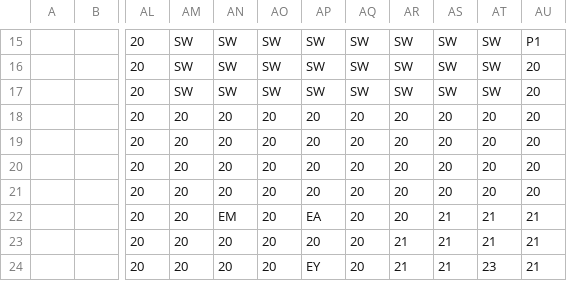
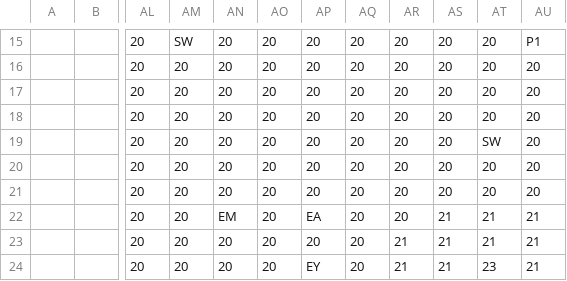
Before and after one commit to dctucker/nimarble, a TSV file: assets/levels/0mask.tsv, drawn as a sheet; only a part is shown, gaps mark what is left out; the diff covers the shown part only; the diff names each change by its address in the sheet, - before the commit and + after, or states it on an @@ line.

```diff
--- a/assets/levels/0mask.tsv
+++ b/assets/levels/0mask.tsv
-AN15:AN17: SW
+AN15:AN17: 20
-AO15:AO17: SW
+AO15:AO17: 20
-AP15:AP17: SW
+AP15:AP17: 20
-AQ15:AQ17: SW
+AQ15:AQ17: 20
-AR15:AR17: SW
+AR15:AR17: 20
-AS15:AS17: SW
+AS15:AS17: 20
-AT15:AT17: SW
+AT15:AT17: 20
-AM16:AM17: SW
+AM16:AM17: 20
-AT19: 20
+AT19: SW
```
Also changed, not shown: 47 edited cells elsewhere in this file, 4 other files.
